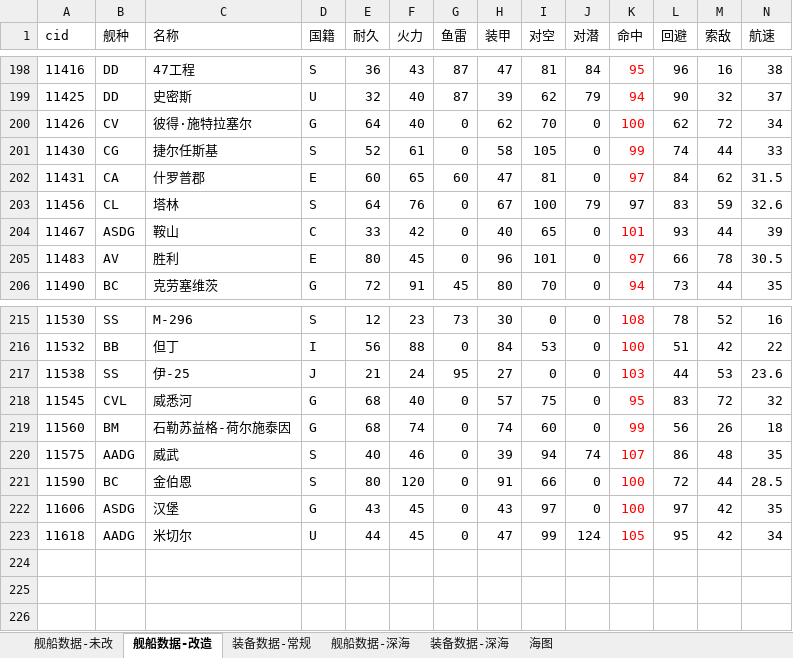
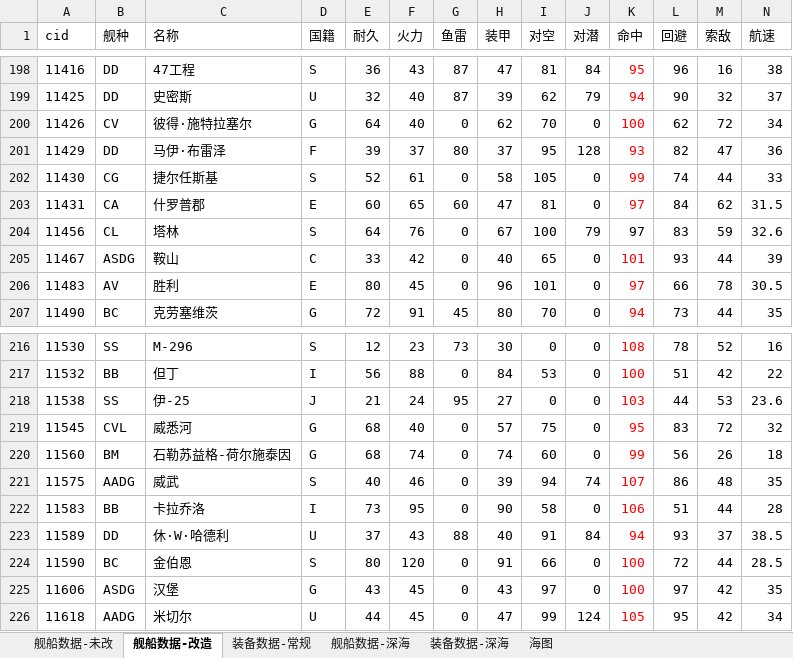
Before and after one commit to YinHeYuanZheng/WSGR_simulation, an Excel workbook: depend/ship/database.xlsx, sheet 舰船数据-改造, drawn as a sheet; only a part is shown, gaps mark what is left out; values as stored, in another font and other column widths than the file's, no borders; conditional formats not drawn; rows hold the shown columns only; the diff names each change by its address in the sheet, - before the commit and + after, or states it on an @@ line.

Commit message:
修改击坠减免相关接口，新增技能和数据：10581、卡拉乔洛、马伊布雷泽、休哈德利

```diff
--- a/depend/ship/database.xlsx (sheet 舰船数据-改造)
+++ b/depend/ship/database.xlsx (sheet 舰船数据-改造)
+row 201: 11429 | DD | 马伊·布雷泽 | F | 39 | 37 | 80 | 37 | 95 | 128 | 93 | 82 | 47 | 36
+row 222: 11583 | BB | 卡拉乔洛 | I | 73 | 95 | 0 | 90 | 58 | 0 | 106 | 51 | 44 | 28
+row 223: 11589 | DD | 休·W·哈德利 | U | 37 | 43 | 88 | 40 | 91 | 84 | 94 | 93 | 37 | 38.5
```
Also changed, not shown: sheet 舰船数据-未改, formulas that keep their value, 12 other files.
